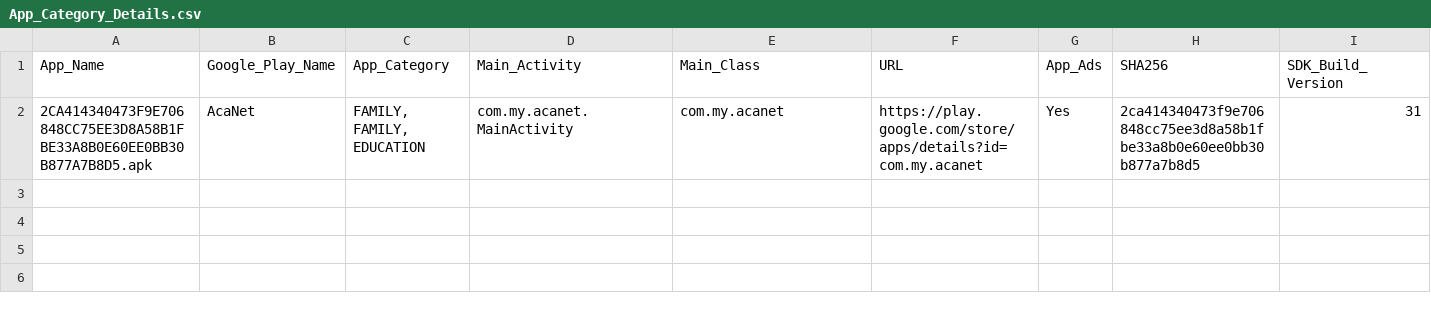
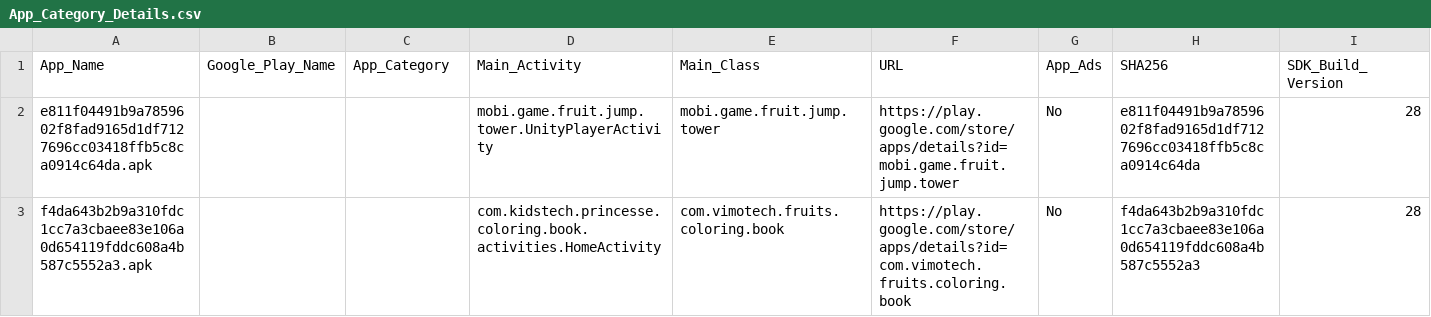
Before and after one commit to anonymousgroundhog/MADScannerFinalGoldV2, a CSV file: Data/App_Category_Details.csv, drawn as a sheet; only a part is shown; removed rows and columns are numbered as before the commit, all else as after; rows hold the shown columns only; the diff names each change by its address in the sheet, - before the commit and + after, or states it on an @@ line.

```diff
--- a/Data/App_Category_Details.csv
+++ b/Data/App_Category_Details.csv
-row 2: 2CA414340473F9E706848CC75EE3D8A58B1FBE33A8B0E60EE0BB30B877A7B8D5.apk | AcaNet | FAMILY, FAMILY, EDUCATION | com.my.acanet.MainActivity | com.my.acanet | https://play.google.com/store/apps/details?id=com.my.acanet | Yes | 2ca414340473f9e706848cc75ee3d8a58b1fbe33a8b0e60ee0bb30b877a7b8d5 | 31
+row 2: e811f04491b9a7859602f8fad9165d1df7127696cc03418ffb5c8ca0914c64da.apk |  |  | mobi.game.fruit.jump.tower.UnityPlayerActivity | mobi.game.fruit.jump.tower | https://play.google.com/store/apps/details?id=mobi.game.fruit.jump.tower | No | e811f04491b9a7859602f8fad9165d1df7127696cc03418ffb5c8ca0914c64da | 28
+row 3: f4da643b2b9a310fdc1cc7a3cbaee83e106a0d654119fddc608a4b587c5552a3.apk |  |  | com.kidstech.princesse.coloring.book.activities.HomeActivity | com.vimotech.fruits.coloring.book | https://play.google.com/store/apps/details?id=com.vimotech.fruits.coloring.book | No | f4da643b2b9a310fdc1cc7a3cbaee83e106a0d654119fddc608a4b587c5552a3 | 28
```
Also changed, not shown: 34 other files.
